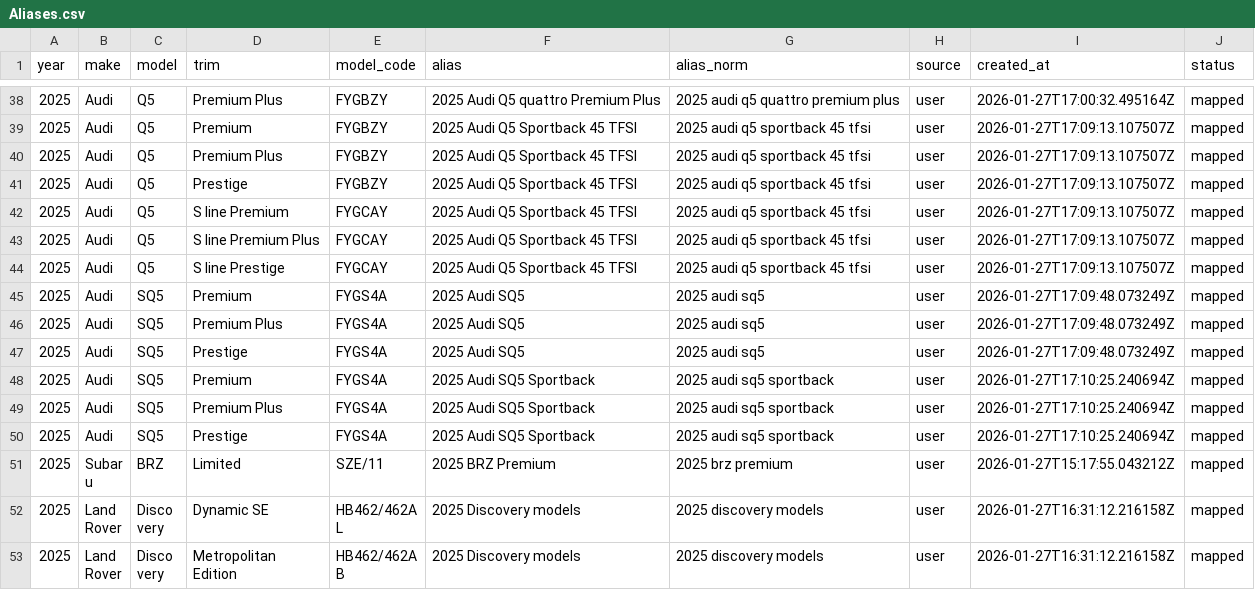
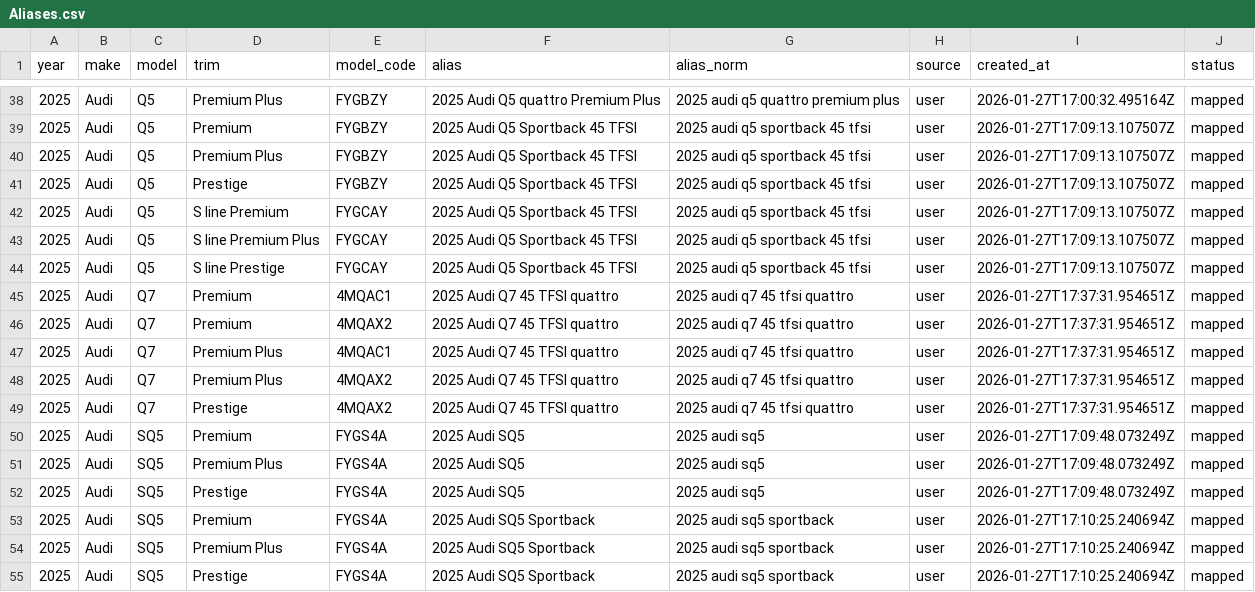
Before and after one commit to klb-text/map, a CSV file: Aliases.csv, drawn as a sheet; only a part is shown, gaps mark what is left out; the shorter side is filled out with more unchanged rows; the diff names each change by its address in the sheet, - before the commit and + after, or states it on an @@ line.

Commit message:
chore(mappings): upsert 5 row(s) via AFF UI - 1769535452.1896896

```diff
--- a/Aliases.csv
+++ b/Aliases.csv
+row 45: 2025 | Audi | Q7 | Premium | 4MQAC1 | 2025 Audi Q7 45 TFSI quattro | 2025 audi q7 45 tfsi quattro | user | 2026-01-27T17:37:31.954651Z | mapped
+row 46: 2025 | Audi | Q7 | Premium | 4MQAX2 | 2025 Audi Q7 45 TFSI quattro | 2025 audi q7 45 tfsi quattro | user | 2026-01-27T17:37:31.954651Z | mapped
+row 47: 2025 | Audi | Q7 | Premium Plus | 4MQAC1 | 2025 Audi Q7 45 TFSI quattro | 2025 audi q7 45 tfsi quattro | user | 2026-01-27T17:37:31.954651Z | mapped
+row 48: 2025 | Audi | Q7 | Premium Plus | 4MQAX2 | 2025 Audi Q7 45 TFSI quattro | 2025 audi q7 45 tfsi quattro | user | 2026-01-27T17:37:31.954651Z | mapped
+row 49: 2025 | Audi | Q7 | Prestige | 4MQAX2 | 2025 Audi Q7 45 TFSI quattro | 2025 audi q7 45 tfsi quattro | user | 2026-01-27T17:37:31.954651Z | mapped
```
